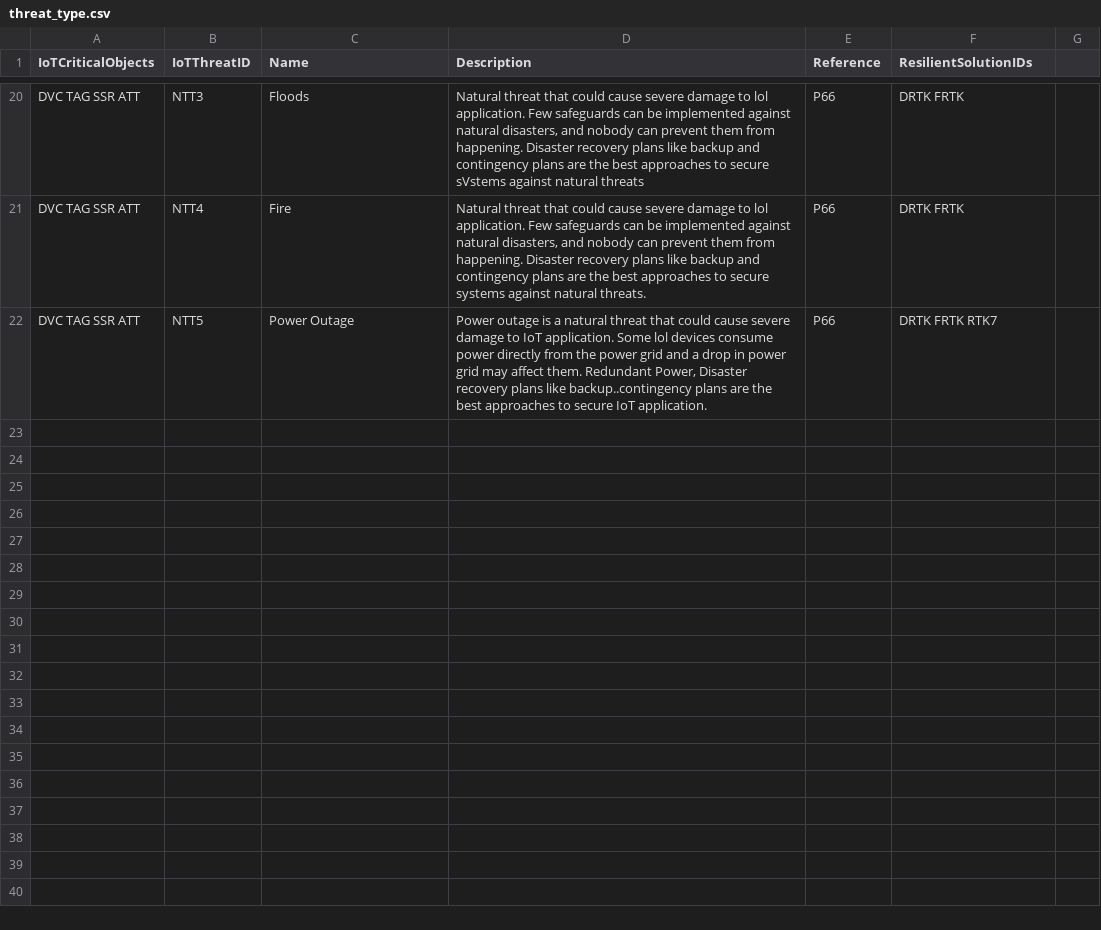
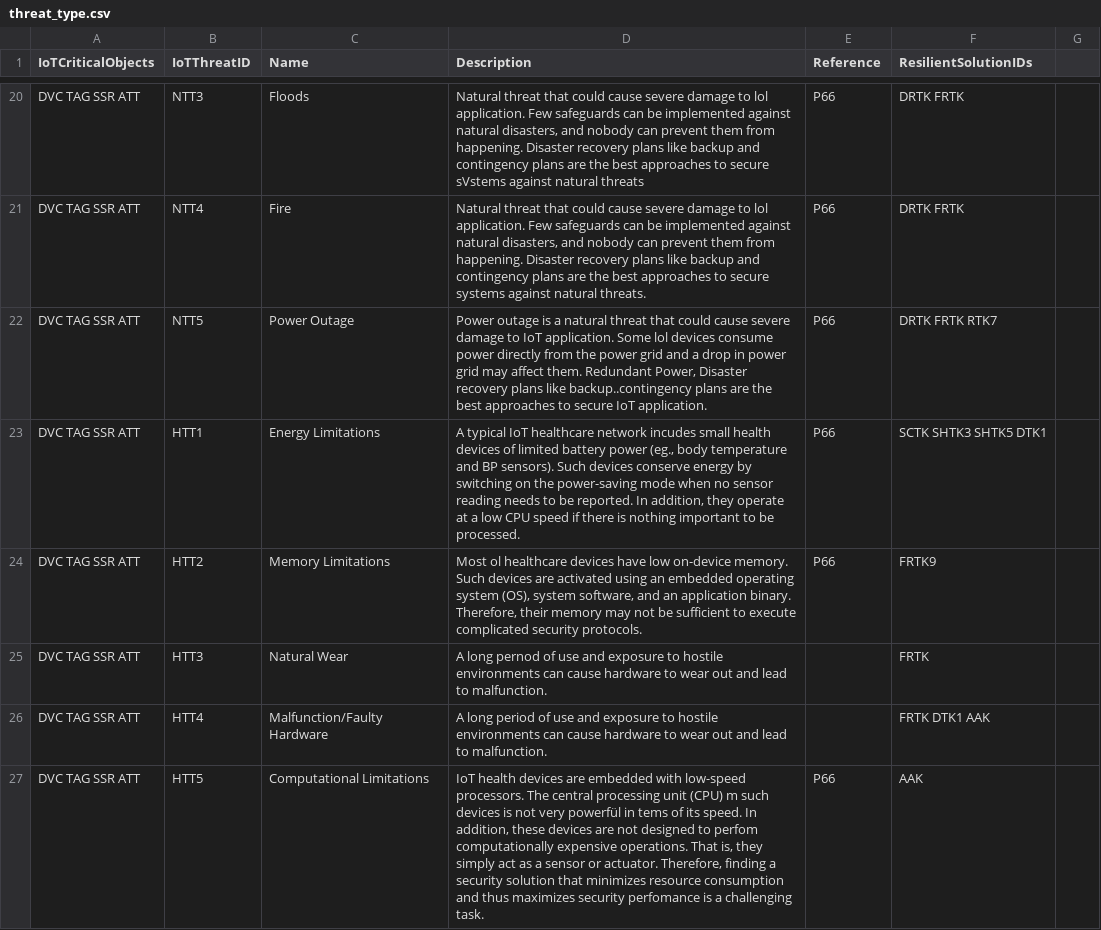
Before and after one commit to pessoa-poli/ADDM4RIOTA_LP, a CSV file: threat_type.csv, drawn as a sheet; only a part is shown, gaps mark what is left out; the diff covers the shown part only; the diff names each change by its address in the sheet, - before the commit and + after, or states it on an @@ line.

Commit message:
Finished HTT Table

```diff
--- a/threat_type.csv
+++ b/threat_type.csv
+row 23: DVC TAG SSR ATT | HTT1 | Energy Limitations | A typical IoT healthcare network incudes small health devices of limited battery power (eg., body temperature and BP sensors). Such devices conserve energy by switching on the power-saving mode when no sensor reading needs to be reported. In addition, they operate at a low CPU speed if there is nothing important to be processed. | P66 | SCTK SHTK3 SHTK5 DTK1
+row 24: DVC TAG SSR ATT | HTT2 | Memory Limitations | Most ol healthcare devices have low on-device memory. Such devices are activated using an embedded operating system (OS), system software, and an application binary. Therefore, their memory may not be sufficient to execute complicated security protocols. | P66 | FRTK9
+row 25: DVC TAG SSR ATT | HTT3 | Natural Wear | A long pernod of use and exposure to hostile environments can cause hardware to wear out and lead to malfunction. |  | FRTK
+row 26: DVC TAG SSR ATT | HTT4 | Malfunction/Faulty Hardware | A long period of use and exposure to hostile environments can cause hardware to wear out and lead to malfunction. |  | FRTK DTK1 AAK
+row 27: DVC TAG SSR ATT | HTT5 | Computational Limitations | IoT health devices are embedded with low-speed processors. The central processing unit (CPU) m such devices is not very powerfül in tems of its speed. In addition, these devices are not designed to perfom computationally expensive operations. That is, they simply act as a sensor or actuator. Therefore, finding a security solution that minimizes resource consumption and thus maximizes security perfomance is a challenging task. | P66 | AAK
```
Also changed, not shown: 5 added rows elsewhere in this file.
